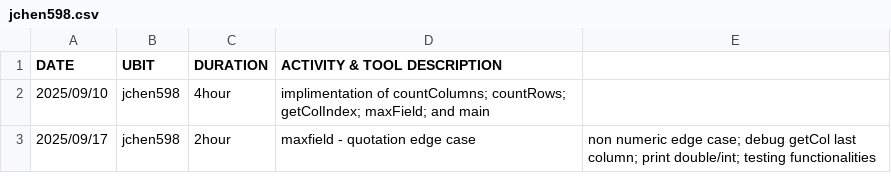
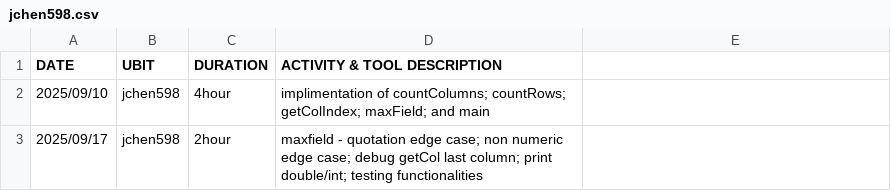
Before and after one commit to WilliamASC22/CSE306-PRE, a CSV file: jchen598.csv, drawn as a sheet.

```diff
--- a/jchen598.csv
+++ b/jchen598.csv
@@ -2,2 +2,2 @@ DATE,UBIT,DURATION,ACTIVITY & TOOL DESCRIPTION
 2025/09/10, jchen598, 4hour, implimentation of countColumns; countRows; getColIndex; maxField; and main
-2025/09/17, jchen598, 2hour, maxfield - quotation edge case, non numeric edge case; debug getCol last column; print double/int; testing functionalities
+2025/09/17, jchen598, 2hour, maxfield - quotation edge case; non numeric edge case; debug getCol last column; print double/int; testing functionalities
```
Also changed, not shown: 3 other files.
